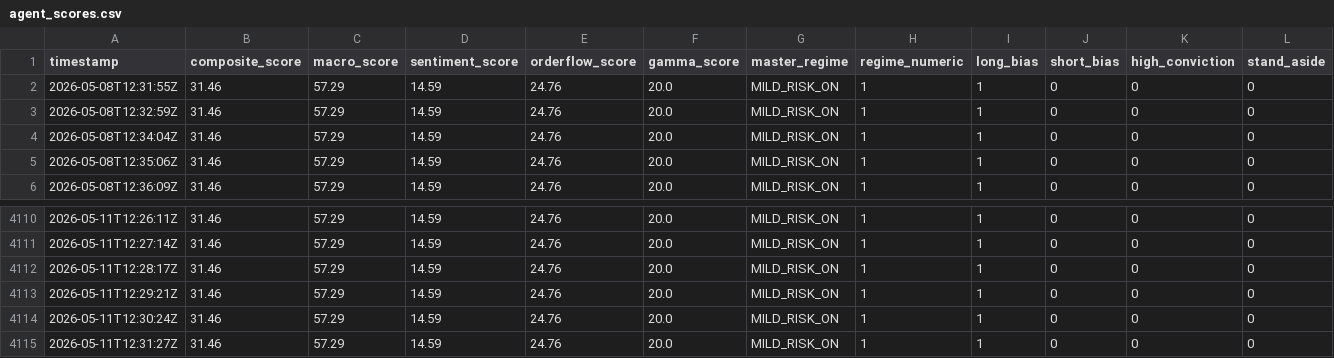
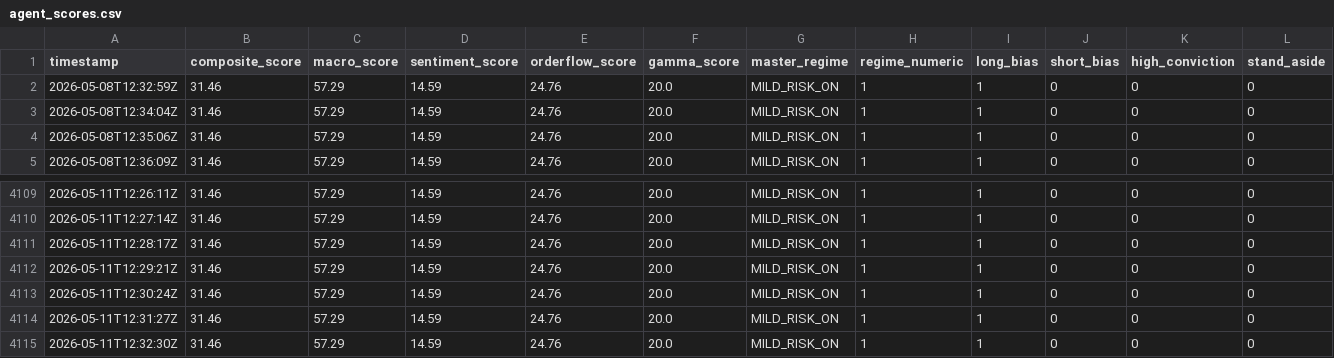
Before and after one commit to GalaxyCapital-Agent/trading-agent-data, a CSV file: agent_scores.csv, drawn as a sheet; only a part is shown, gaps mark what is left out.

Commit message:
Agent update: 2026-05-11T12:32:30Z composite=+31.46 regime=MILD_RISK_ON

```diff
--- a/agent_scores.csv
+++ b/agent_scores.csv
@@ -1,3 +1,2 @@
 timestamp,composite_score,macro_score,sentiment_score,orderflow_score,gamma_score,master_regime,regime_numeric,long_bias,short_bias,high_conviction,stand_aside
-2026-05-08T12:31:55Z,31.46,57.29,14.59,24.76,20.0,MILD_RISK_ON,1,1,0,0,0
 2026-05-08T12:32:59Z,31.46,57.29,14.59,24.76,20.0,MILD_RISK_ON,1,1,0,0,0
@@ -4115 +4114,2 @@ timestamp,composite_score,macro_score,sentiment_score,orderflow_score,gamma_scor
 2026-05-11T12:31:27Z,31.46,57.29,14.59,24.76,20.0,MILD_RISK_ON,1,1,0,0,0
+2026-05-11T12:32:30Z,31.46,57.29,14.59,24.76,20.0,MILD_RISK_ON,1,1,0,0,0
```
